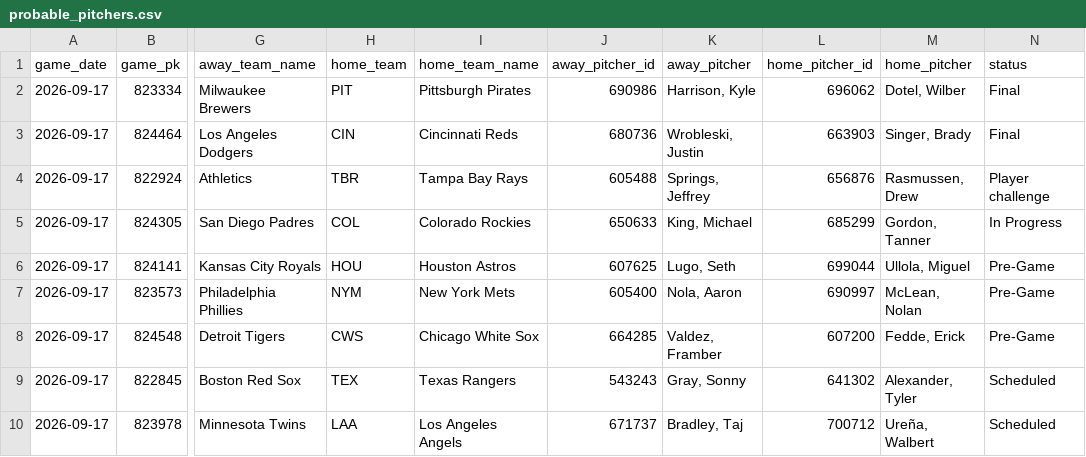
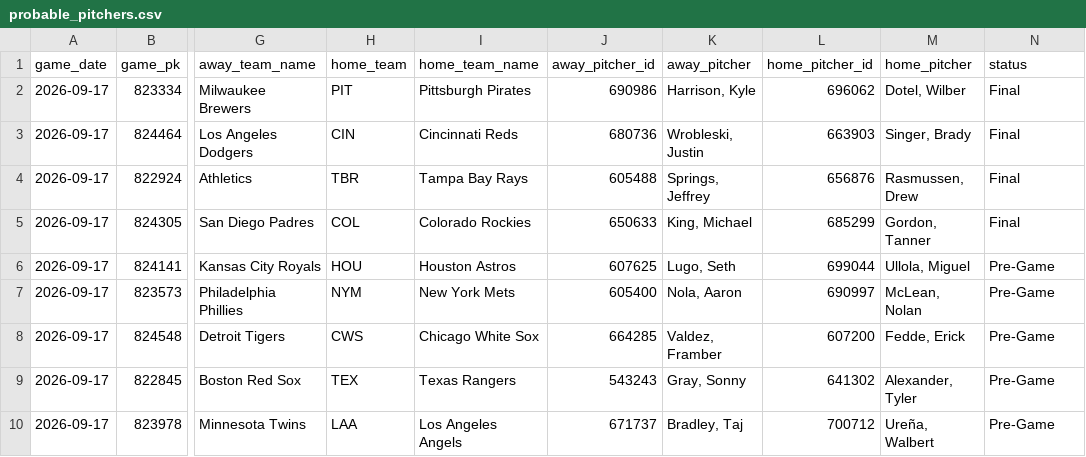
Before and after one commit to johnnydoe314/mlb-data, a CSV file: data/probable_pitchers.csv, drawn as a sheet; only a part is shown, gaps mark what is left out; the diff names each change by its address in the sheet, - before the commit and + after, or states it on an @@ line.

Commit message:
Pitchers update 22:36 UTC

```diff
--- a/data/probable_pitchers.csv
+++ b/data/probable_pitchers.csv
-N4 (status): Player challenge
+N4 (status): Final
-N5 (status): In Progress
+N5 (status): Final
-N9:N10 (status): Scheduled
+N9:N10 (status): Pre-Game
```
